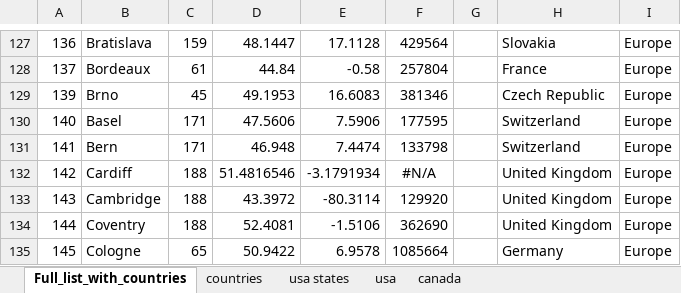
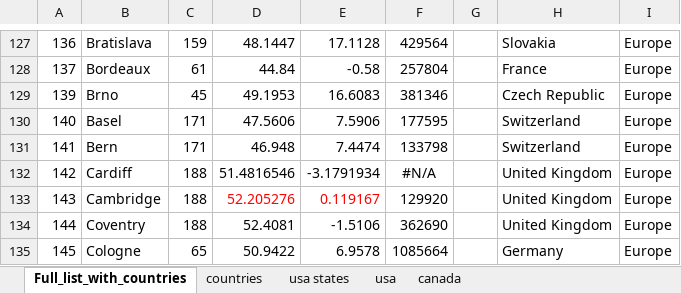
Before and after one commit to OVI71397/Trips-Validation, an Excel workbook: Datasets/locations_with_id.xlsx, sheet Full_list_with_countries, drawn as a sheet; only a part is shown, gaps mark what is left out; values as stored, in another font and other column widths than the file's, no borders; the diff names each change by its address in the sheet, - before the commit and + after, or states it on an @@ line.

```diff
--- a/Datasets/locations_with_id.xlsx (sheet Full_list_with_countries)
+++ b/Datasets/locations_with_id.xlsx (sheet Full_list_with_countries)
-D133: 43.3972
+D133: 52.205276
-D133:E133 text colour: black
+D133:E133 text colour: #FF0000
-E133: -80.3114
+E133: 0.119167
```
Also changed, not shown: 1 other file.
